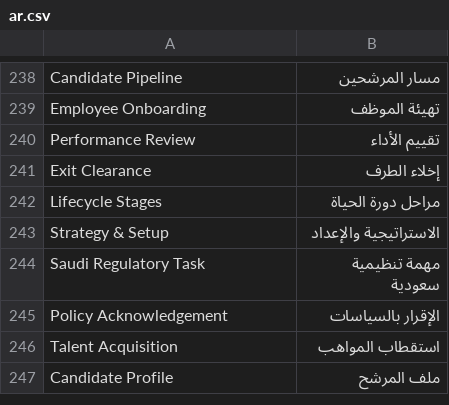
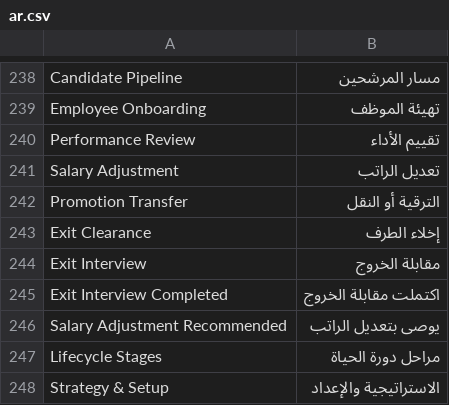
Before and after one commit to ahmadmdm/arafrappe, a CSV file: arabic_pro/translations/ar.csv, drawn as a sheet; only a part is shown, gaps mark what is left out; the shorter side is filled out with more unchanged rows.

```diff
--- a/arabic_pro/translations/ar.csv
+++ b/arabic_pro/translations/ar.csv
@@ -240,3 +240,8 @@ Employee Onboarding,تهيئة الموظف,
 Performance Review,تقييم الأداء,
+Salary Adjustment,تعديل الراتب,
+Promotion Transfer,الترقية أو النقل,
 Exit Clearance,إخلاء الطرف,
+Exit Interview,مقابلة الخروج,
+Exit Interview Completed,اكتملت مقابلة الخروج,
+Salary Adjustment Recommended,يوصى بتعديل الراتب,
 Lifecycle Stages,مراحل دورة الحياة,
```
Also changed, not shown: 3 other files.
